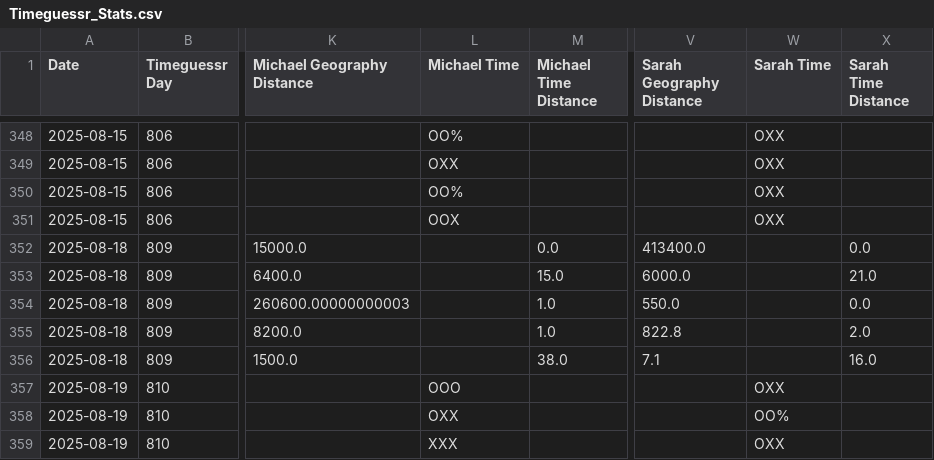
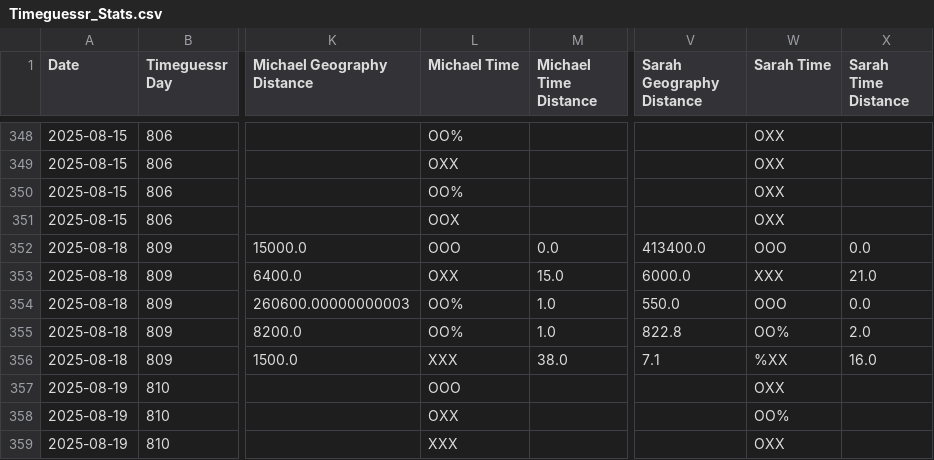
Before and after one commit to sjlarimer/TimeGuessr, a CSV file: Data/Timeguessr_Stats.csv, drawn as a sheet; only a part is shown, gaps mark what is left out; the diff names each change by its address in the sheet, - before the commit and + after, or states it on an @@ line.

Commit message:
Data

```diff
--- a/Data/Timeguessr_Stats.csv
+++ b/Data/Timeguessr_Stats.csv
-L352 (Michael Time): (empty)
+L352 (Michael Time): OOO
-W352 (Sarah Time): (empty)
+W352 (Sarah Time): OOO
-L353 (Michael Time): (empty)
+L353 (Michael Time): OXX
-W353 (Sarah Time): (empty)
+W353 (Sarah Time): XXX
-L354:L355 (Michael Time): (empty)
+L354:L355 (Michael Time): OO%
-W354 (Sarah Time): (empty)
+W354 (Sarah Time): OOO
-W355 (Sarah Time): (empty)
+W355 (Sarah Time): OO%
-L356 (Michael Time): (empty)
+L356 (Michael Time): XXX
-W356 (Sarah Time): (empty)
+W356 (Sarah Time): %XX
```
